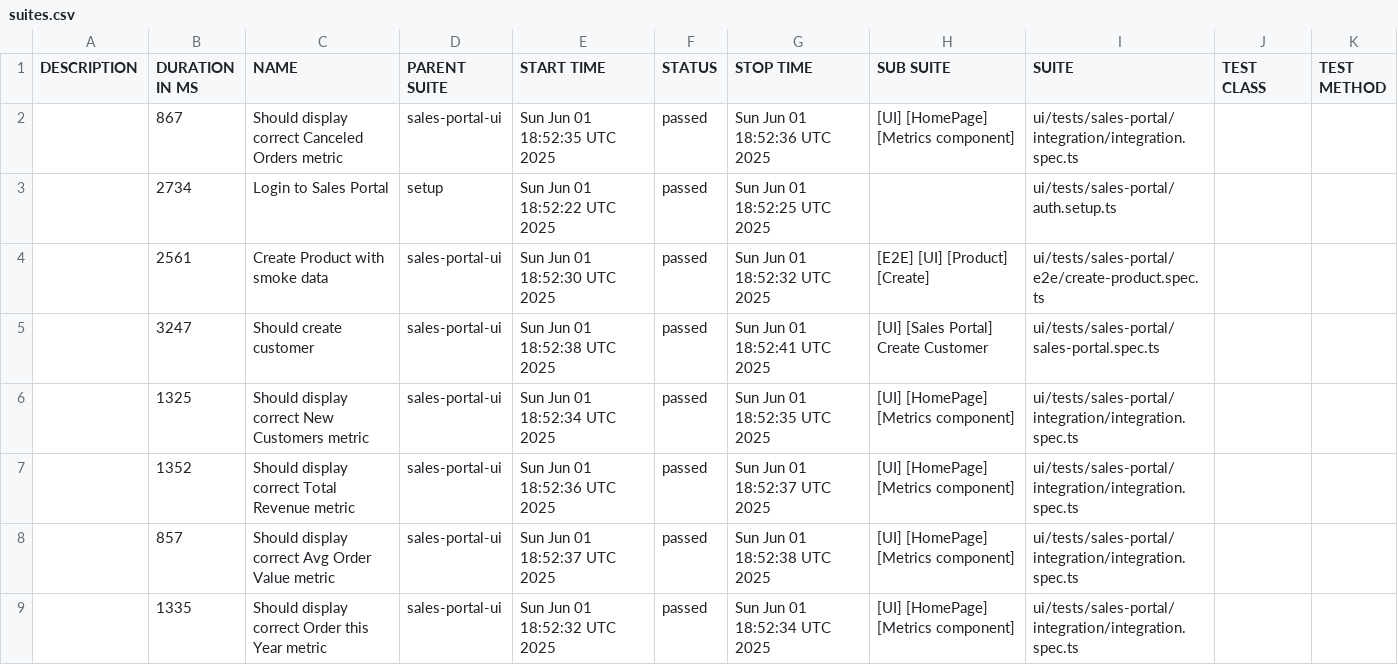
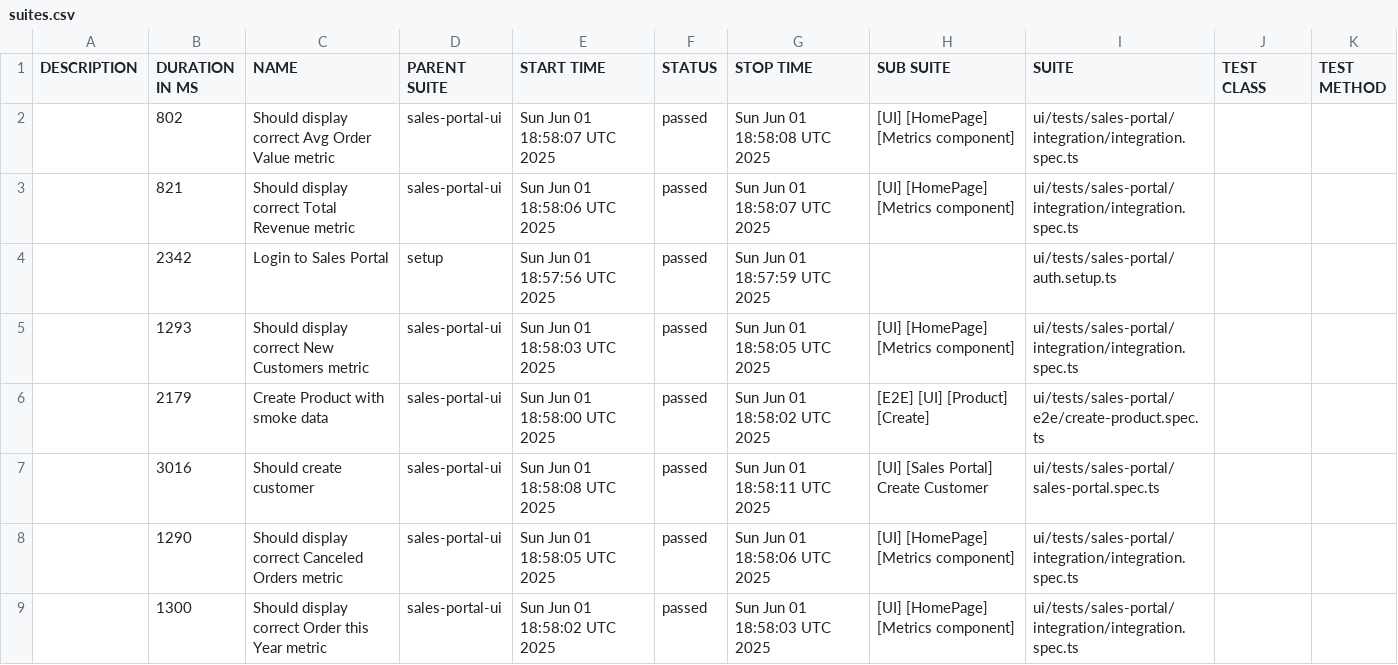
Before and after one commit to VadzimKhomich/playwright_hw, a CSV file: allure-report/data/suites.csv, drawn as a sheet.

```diff
--- a/allure-report/data/suites.csv
+++ b/allure-report/data/suites.csv
@@ -1,9 +1,9 @@
 "DESCRIPTION","DURATION IN MS","NAME","PARENT SUITE","START TIME","STATUS","STOP TIME","SUB SUITE","SUITE","TEST CLASS","TEST METHOD"
-"","867","Should display correct Canceled Orders metric","sales-portal-ui","Sun Jun 01 18:52:35 UTC 2025","passed","Sun Jun 01 18:52:36 UTC 2025","[UI] [HomePage] [Metrics component]","ui/tests/sales-portal/integration/integration.spec.ts","",""
-"","2734","Login to Sales Portal","setup","Sun Jun 01 18:52:22 UTC 2025","passed","Sun Jun 01 18:52:25 UTC 2025","","ui/tests/sales-portal/auth.setup.ts","",""
-"","2561","Create Product with smoke data","sales-portal-ui","Sun Jun 01 18:52:30 UTC 2025","passed","Sun Jun 01 18:52:32 UTC 2025","[E2E] [UI] [Product] [Create]","ui/tests/sales-portal/e2e/create-product.spec.ts","",""
-"","3247","Should create customer","sales-portal-ui","Sun Jun 01 18:52:38 UTC 2025","passed","Sun Jun 01 18:52:41 UTC 2025","[UI] [Sales Portal] Create Customer","ui/tests/sales-portal/sales-portal.spec.ts","",""
-"","1325","Should display correct New Customers metric","sales-portal-ui","Sun Jun 01 18:52:34 UTC 2025","passed","Sun Jun 01 18:52:35 UTC 2025","[UI] [HomePage] [Metrics component]","ui/tests/sales-portal/integration/integration.spec.ts","",""
-"","1352","Should display correct Total Revenue metric","sales-portal-ui","Sun Jun 01 18:52:36 UTC 2025","passed","Sun Jun 01 18:52:37 UTC 2025","[UI] [HomePage] [Metrics component]","ui/tests/sales-portal/integration/integration.spec.ts","",""
-"","857","Should display correct Avg Order Value metric","sales-portal-ui","Sun Jun 01 18:52:37 UTC 2025","passed","Sun Jun 01 18:52:38 UTC 2025","[UI] [HomePage] [Metrics component]","ui/tests/sales-portal/integration/integration.spec.ts","",""
-"","1335","Should display correct Order this Year metric","sales-portal-ui","Sun Jun 01 18:52:32 UTC 2025","passed","Sun Jun 01 18:52:34 UTC 2025","[UI] [HomePage] [Metrics component]","ui/tests/sales-portal/integration/integration.spec.ts","",""
+"","802","Should display correct Avg Order Value metric","sales-portal-ui","Sun Jun 01 18:58:07 UTC 2025","passed","Sun Jun 01 18:58:08 UTC 2025","[UI] [HomePage] [Metrics component]","ui/tests/sales-portal/integration/integration.spec.ts","",""
+"","821","Should display correct Total Revenue metric","sales-portal-ui","Sun Jun 01 18:58:06 UTC 2025","passed","Sun Jun 01 18:58:07 UTC 2025","[UI] [HomePage] [Metrics component]","ui/tests/sales-portal/integration/integration.spec.ts","",""
+"","2342","Login to Sales Portal","setup","Sun Jun 01 18:57:56 UTC 2025","passed","Sun Jun 01 18:57:59 UTC 2025","","ui/tests/sales-portal/auth.setup.ts","",""
+"","1293","Should display correct New Customers metric","sales-portal-ui","Sun Jun 01 18:58:03 UTC 2025","passed","Sun Jun 01 18:58:05 UTC 2025","[UI] [HomePage] [Metrics component]","ui/tests/sales-portal/integration/integration.spec.ts","",""
+"","2179","Create Product with smoke data","sales-portal-ui","Sun Jun 01 18:58:00 UTC 2025","passed","Sun Jun 01 18:58:02 UTC 2025","[E2E] [UI] [Product] [Create]","ui/tests/sales-portal/e2e/create-product.spec.ts","",""
+"","3016","Should create customer","sales-portal-ui","Sun Jun 01 18:58:08 UTC 2025","passed","Sun Jun 01 18:58:11 UTC 2025","[UI] [Sales Portal] Create Customer","ui/tests/sales-portal/sales-portal.spec.ts","",""
+"","1290","Should display correct Canceled Orders metric","sales-portal-ui","Sun Jun 01 18:58:05 UTC 2025","passed","Sun Jun 01 18:58:06 UTC 2025","[UI] [HomePage] [Metrics component]","ui/tests/sales-portal/integration/integration.spec.ts","",""
+"","1300","Should display correct Order this Year metric","sales-portal-ui","Sun Jun 01 18:58:02 UTC 2025","passed","Sun Jun 01 18:58:03 UTC 2025","[UI] [HomePage] [Metrics component]","ui/tests/sales-portal/integration/integration.spec.ts","",""
```
Also changed, not shown: 40 other files.
